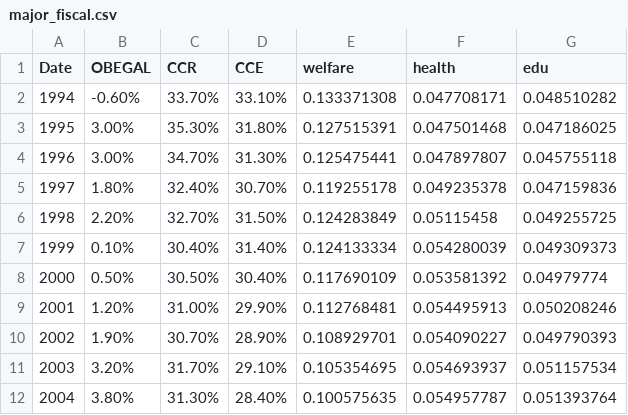
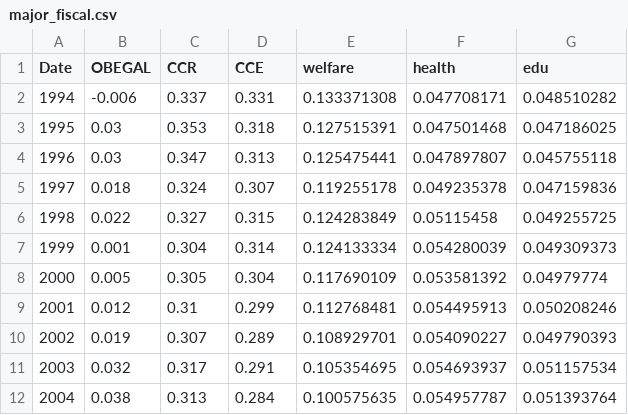
Before and after one commit to joe-ascroft/Charts2020, a CSV file: major_fiscal.csv, drawn as a sheet; only a part is shown; the diff covers the shown part only.

```diff
--- a/major_fiscal.csv
+++ b/major_fiscal.csv
@@ -1,12 +1,12 @@
 Date,OBEGAL,CCR,CCE,welfare,health,edu
-1994,-0.60%,33.70%,33.10%,0.133371308,0.047708171,0.048510282
-1995,3.00%,35.30%,31.80%,0.127515391,0.047501468,0.047186025
-1996,3.00%,34.70%,31.30%,0.125475441,0.047897807,0.045755118
-1997,1.80%,32.40%,30.70%,0.119255178,0.049235378,0.047159836
-1998,2.20%,32.70%,31.50%,0.124283849,0.05115458,0.049255725
-1999,0.10%,30.40%,31.40%,0.124133334,0.054280039,0.049309373
-2000,0.50%,30.50%,30.40%,0.117690109,0.053581392,0.04979774
-2001,1.20%,31.00%,29.90%,0.112768481,0.054495913,0.050208246
-2002,1.90%,30.70%,28.90%,0.108929701,0.054090227,0.049790393
-2003,3.20%,31.70%,29.10%,0.105354695,0.054693937,0.051157534
-2004,3.80%,31.30%,28.40%,0.100575635,0.054957787,0.051393764
+1994,-0.006,0.337,0.331,0.133371308,0.047708171,0.048510282
+1995,0.03,0.353,0.318,0.127515391,0.047501468,0.047186025
+1996,0.03,0.347,0.313,0.125475441,0.047897807,0.045755118
+1997,0.018,0.324,0.307,0.119255178,0.049235378,0.047159836
+1998,0.022,0.327,0.315,0.124283849,0.05115458,0.049255725
+1999,0.001,0.304,0.314,0.124133334,0.054280039,0.049309373
+2000,0.005,0.305,0.304,0.117690109,0.053581392,0.04979774
+2001,0.012,0.31,0.299,0.112768481,0.054495913,0.050208246
+2002,0.019,0.307,0.289,0.108929701,0.054090227,0.049790393
+2003,0.032,0.317,0.291,0.105354695,0.054693937,0.051157534
+2004,0.038,0.313,0.284,0.100575635,0.054957787,0.051393764
```
Also changed, not shown: 45 edited cells elsewhere in this file, govt_debt.csv.
